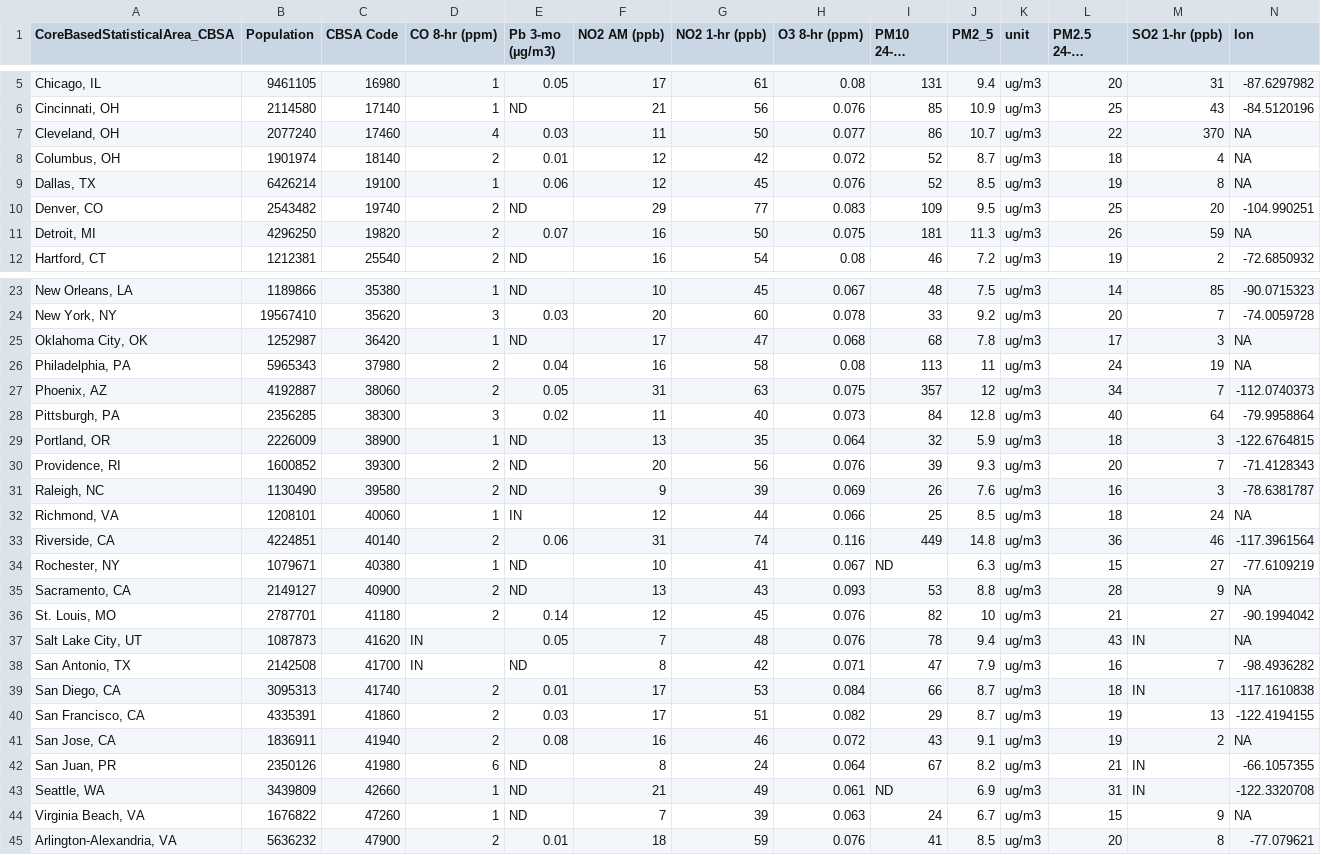
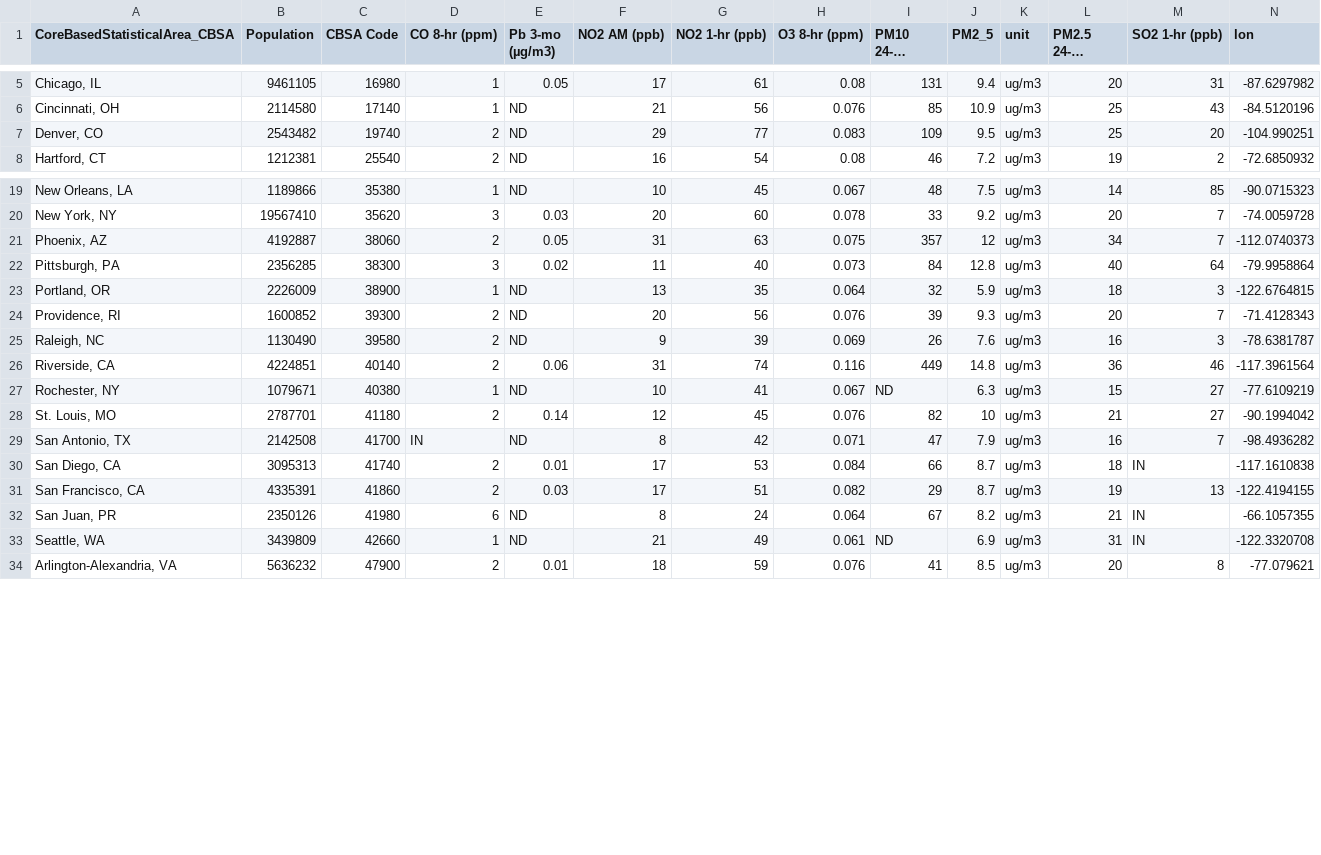
Before and after one commit to jorgeb49/reprod_reporting, a CSV file: 2016_pm2_5.csv, drawn as a sheet; only a part is shown, gaps mark what is left out; long unchanged cells end in …; rows hold the shown columns only; the diff names each change by its address in the sheet, - before the commit and + after, or states it on an @@ line.

Commit message:
Update 2016_pm2_5.csv
Removed NAs in Lat and Long

```diff
--- a/2016_pm2_5.csv
+++ b/2016_pm2_5.csv
-row 7: Cleveland, OH | 2077240 | 17460 | 4 | 0.03 | 11 | 50 | 0.077 | 86 | 10.7 | ug/m3 | 22 | 370 | NA
-row 8: Columbus, OH | 1901974 | 18140 | 2 | 0.01 | 12 | 42 | 0.072 | 52 | 8.7 | ug/m3 | 18 | 4 | NA
-row 9: Dallas, TX | 6426214 | 19100 | 1 | 0.06 | 12 | 45 | 0.076 | 52 | 8.5 | ug/m3 | 19 | 8 | NA
-row 11: Detroit, MI | 4296250 | 19820 | 2 | 0.07 | 16 | 50 | 0.075 | 181 | 11.3 | ug/m3 | 26 | 59 | NA
-row 25: Oklahoma City, OK | 1252987 | 36420 | 1 | ND | 17 | 47 | 0.068 | 68 | 7.8 | ug/m3 | 17 | 3 | NA
-row 26: Philadelphia, PA | 5965343 | 37980 | 2 | 0.04 | 16 | 58 | 0.08 | 113 | 11 | ug/m3 | 24 | 19 | NA
-row 32: Richmond, VA | 1208101 | 40060 | 1 | IN | 12 | 44 | 0.066 | 25 | 8.5 | ug/m3 | 18 | 24 | NA
-row 35: Sacramento, CA | 2149127 | 40900 | 2 | ND | 13 | 43 | 0.093 | 53 | 8.8 | ug/m3 | 28 | 9 | NA
-row 37: Salt Lake City, UT | 1087873 | 41620 | IN | 0.05 | 7 | 48 | 0.076 | 78 | 9.4 | ug/m3 | 43 | IN | NA
-row 41: San Jose, CA | 1836911 | 41940 | 2 | 0.08 | 16 | 46 | 0.072 | 43 | 9.1 | ug/m3 | 19 | 2 | NA
-row 44: Virginia Beach, VA | 1676822 | 47260 | 1 | ND | 7 | 39 | 0.063 | 24 | 6.7 | ug/m3 | 15 | 9 | NA
```
